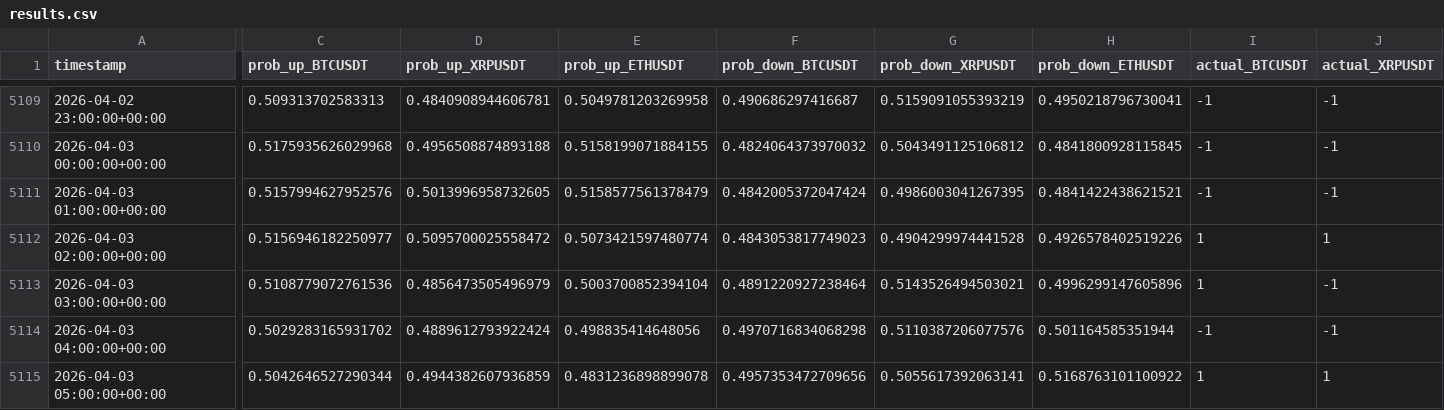
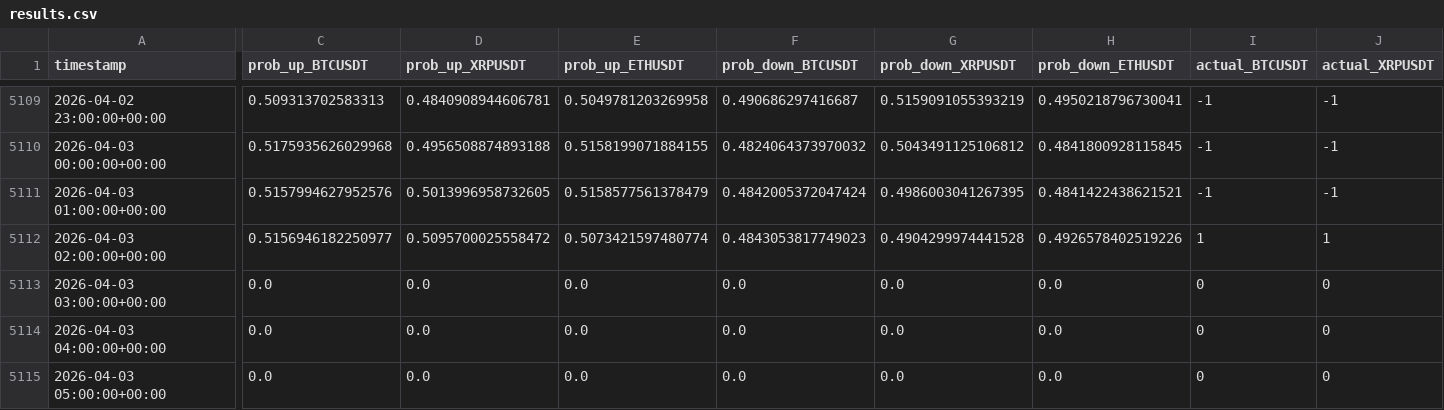
Before and after one commit to mtumalan/masha, a CSV file: data/results.csv, drawn as a sheet; only a part is shown, gaps mark what is left out; the diff covers the shown part only; the diff names each change by its address in the sheet, - before the commit and + after, or states it on an @@ line.

Commit message:
fix

```diff
--- a/data/results.csv
+++ b/data/results.csv
-C5113 (prob_up_BTCUSDT): 0.5108779072761536
+C5113 (prob_up_BTCUSDT): 0.0
-D5113 (prob_up_XRPUSDT): 0.4856473505496979
+D5113 (prob_up_XRPUSDT): 0.0
-E5113 (prob_up_ETHUSDT): 0.5003700852394104
+E5113 (prob_up_ETHUSDT): 0.0
-F5113 (prob_down_BTCUSDT): 0.4891220927238464
+F5113 (prob_down_BTCUSDT): 0.0
-G5113 (prob_down_XRPUSDT): 0.5143526494503021
+G5113 (prob_down_XRPUSDT): 0.0
-H5113 (prob_down_ETHUSDT): 0.4996299147605896
+H5113 (prob_down_ETHUSDT): 0.0
-I5113 (actual_BTCUSDT): 1
+I5113 (actual_BTCUSDT): 0
-J5113:J5114 (actual_XRPUSDT): -1
+J5113:J5114 (actual_XRPUSDT): 0
-C5114 (prob_up_BTCUSDT): 0.5029283165931702
+C5114 (prob_up_BTCUSDT): 0.0
-D5114 (prob_up_XRPUSDT): 0.4889612793922424
+D5114 (prob_up_XRPUSDT): 0.0
-E5114 (prob_up_ETHUSDT): 0.498835414648056
+E5114 (prob_up_ETHUSDT): 0.0
-F5114 (prob_down_BTCUSDT): 0.4970716834068298
+F5114 (prob_down_BTCUSDT): 0.0
-G5114 (prob_down_XRPUSDT): 0.5110387206077576
+G5114 (prob_down_XRPUSDT): 0.0
-H5114 (prob_down_ETHUSDT): 0.501164585351944
+H5114 (prob_down_ETHUSDT): 0.0
-I5114 (actual_BTCUSDT): -1
+I5114 (actual_BTCUSDT): 0
-C5115 (prob_up_BTCUSDT): 0.5042646527290344
+C5115 (prob_up_BTCUSDT): 0.0
-D5115 (prob_up_XRPUSDT): 0.4944382607936859
+D5115 (prob_up_XRPUSDT): 0.0
-E5115 (prob_up_ETHUSDT): 0.4831236898899078
+E5115 (prob_up_ETHUSDT): 0.0
-F5115 (prob_down_BTCUSDT): 0.4957353472709656
+F5115 (prob_down_BTCUSDT): 0.0
-G5115 (prob_down_XRPUSDT): 0.5055617392063141
+G5115 (prob_down_XRPUSDT): 0.0
-H5115 (prob_down_ETHUSDT): 0.5168763101100922
+H5115 (prob_down_ETHUSDT): 0.0
-I5115 (actual_BTCUSDT): 1
+I5115 (actual_BTCUSDT): 0
-J5115 (actual_XRPUSDT): 1
+J5115 (actual_XRPUSDT): 0
```
Also changed, not shown: 61 edited cells elsewhere in this file.
